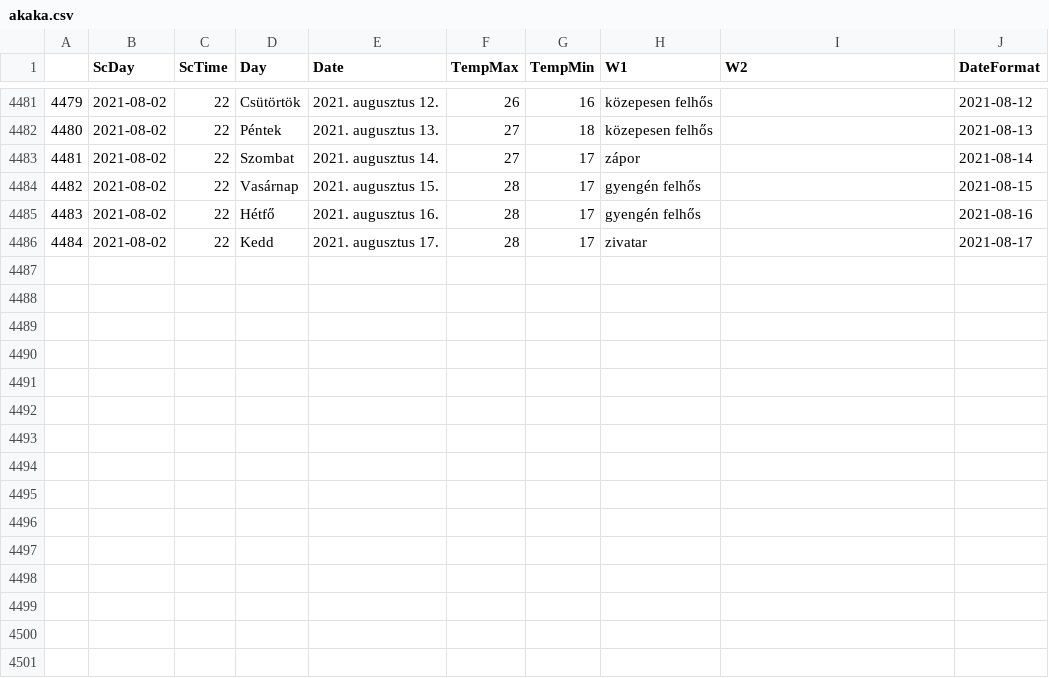
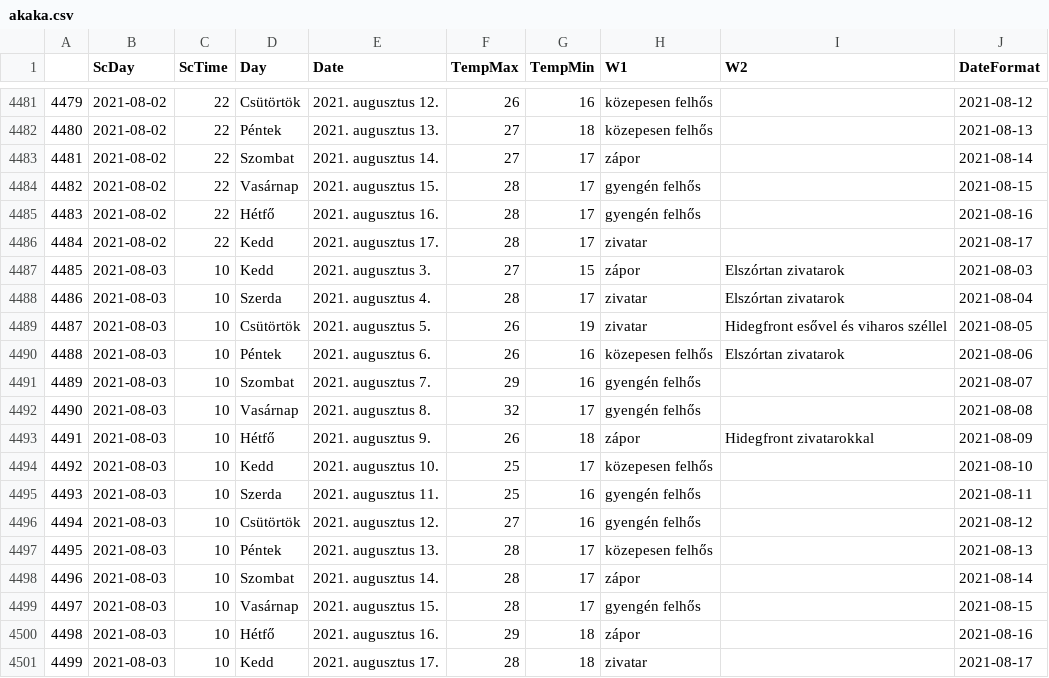
Before and after one commit to revpeter/ID_sc, a CSV file: akaka.csv, drawn as a sheet; only a part is shown, gaps mark what is left out.

```diff
--- a/akaka.csv
+++ b/akaka.csv
@@ -4486 +4486,16 @@
 4484,2021-08-02,22,Kedd,2021. augusztus 17.,28,17,zivatar,,2021-08-17
+4485,2021-08-03,10,Kedd,2021. augusztus 3.,27,15,zápor,Elszórtan zivatarok,2021-08-03
+4486,2021-08-03,10,Szerda,2021. augusztus 4.,28,17,zivatar,Elszórtan zivatarok,2021-08-04
+4487,2021-08-03,10,Csütörtök,2021. augusztus 5.,26,19,zivatar,Hidegfront esővel és viharos széllel,2021-08-05
+4488,2021-08-03,10,Péntek,2021. augusztus 6.,26,16,közepesen felhős,Elszórtan zivatarok,2021-08-06
+4489,2021-08-03,10,Szombat,2021. augusztus 7.,29,16,gyengén felhős,,2021-08-07
+4490,2021-08-03,10,Vasárnap,2021. augusztus 8.,32,17,gyengén felhős,,2021-08-08
+4491,2021-08-03,10,Hétfő,2021. augusztus 9.,26,18,zápor,Hidegfront zivatarokkal,2021-08-09
+4492,2021-08-03,10,Kedd,2021. augusztus 10.,25,17,közepesen felhős,,2021-08-10
+4493,2021-08-03,10,Szerda,2021. augusztus 11.,25,16,gyengén felhős,,2021-08-11
+4494,2021-08-03,10,Csütörtök,2021. augusztus 12.,27,16,gyengén felhős,,2021-08-12
+4495,2021-08-03,10,Péntek,2021. augusztus 13.,28,17,közepesen felhős,,2021-08-13
+4496,2021-08-03,10,Szombat,2021. augusztus 14.,28,17,zápor,,2021-08-14
+4497,2021-08-03,10,Vasárnap,2021. augusztus 15.,28,17,gyengén felhős,,2021-08-15
+4498,2021-08-03,10,Hétfő,2021. augusztus 16.,29,18,zápor,,2021-08-16
+4499,2021-08-03,10,Kedd,2021. augusztus 17.,28,18,zivatar,,2021-08-17
```
